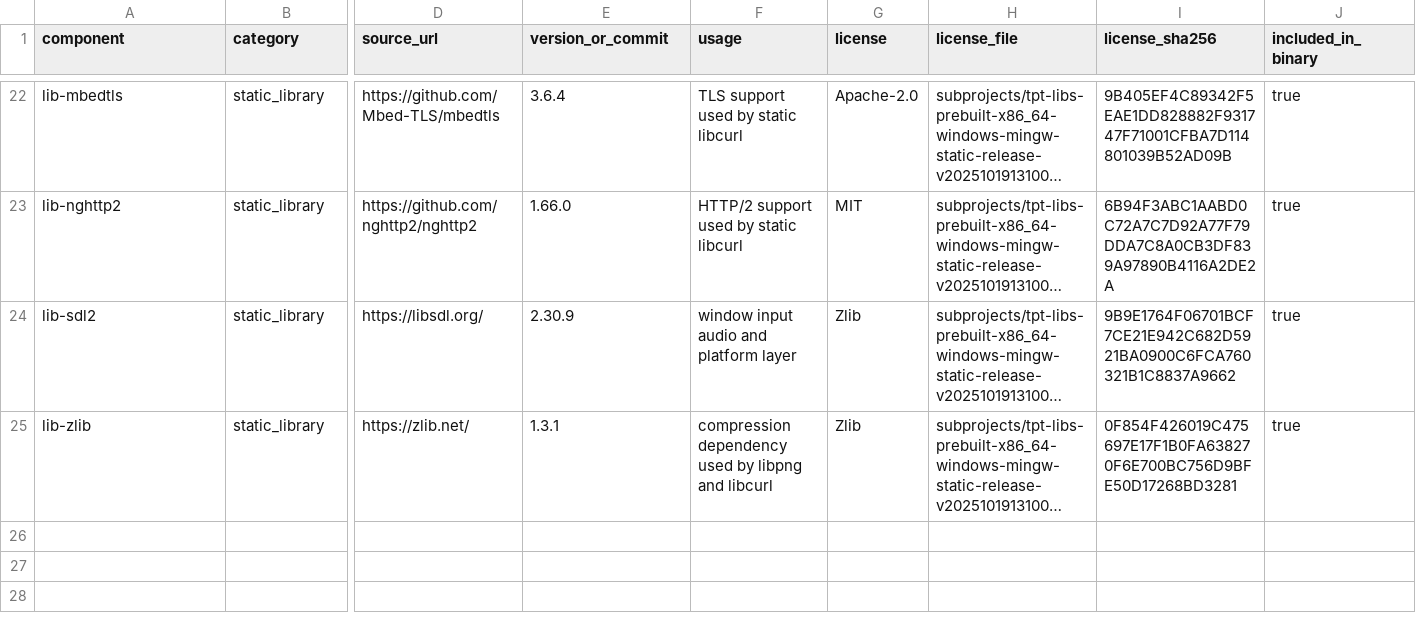
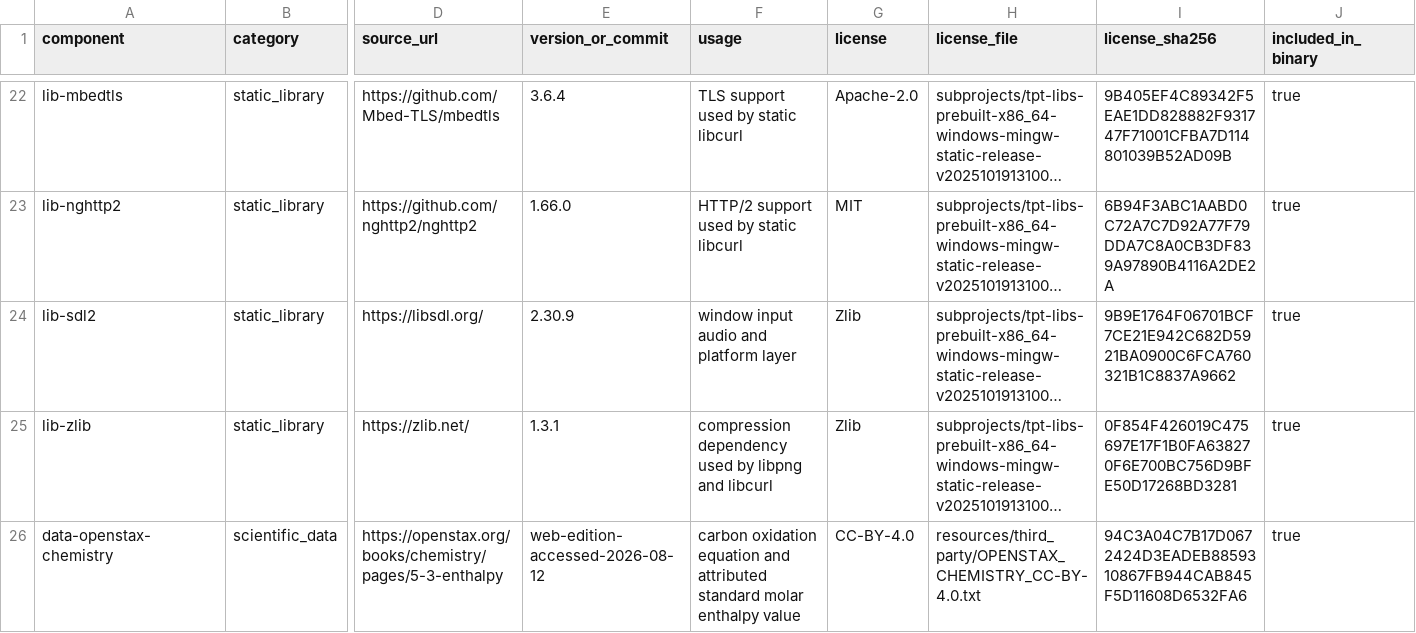
Before and after one commit to KRhad/TPT-ZH-OmniPack, a CSV file: docs/THIRD_PARTY_LICENSE_MANIFEST.csv, drawn as a sheet; only a part is shown, gaps mark what is left out; long unchanged cells end in …; rows hold the shown columns only; the diff names each change by its address in the sheet, - before the commit and + after, or states it on an @@ line.

Commit message:
feat(omnicore): complete 1.0.8 chemistry and combustion foundation

```diff
--- a/docs/THIRD_PARTY_LICENSE_MANIFEST.csv
+++ b/docs/THIRD_PARTY_LICENSE_MANIFEST.csv
+row 26: data-openstax-chemistry | scientific_data | https://openstax.org/books/chemistry/pages/5-3-enthalpy | web-edition-accessed-2026-08-12 | carbon oxidation equation and attributed standard molar enthalpy value | CC-BY-4.0 | resources/third_party/OPENSTAX_CHEMISTRY_CC-BY-4.0.txt | 94C3A04C7B17D0672424D3EADEB8859310867FB944CAB845F5D11608D6532FA6 | true
```
Also changed, not shown: 47 other files.
